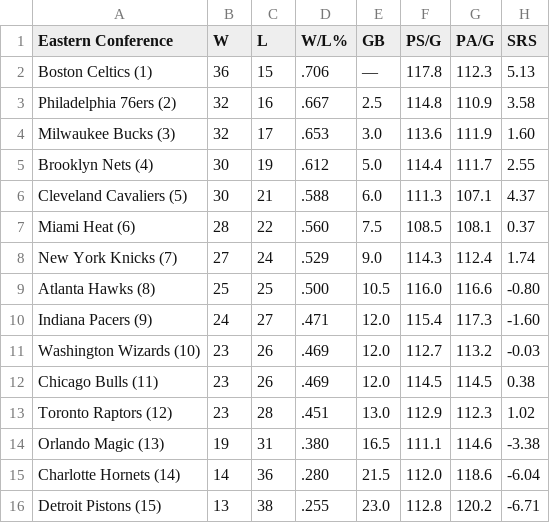
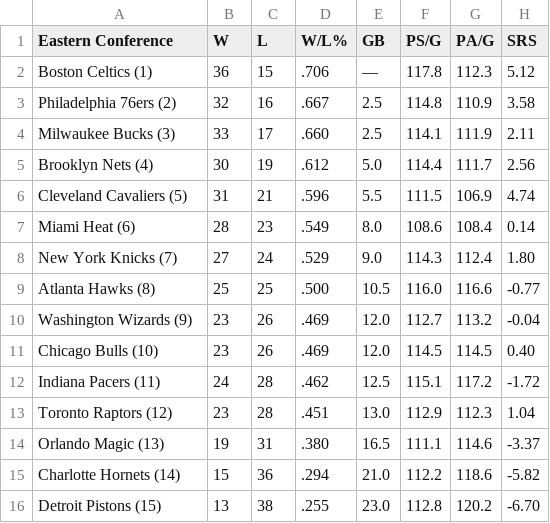
Before and after one commit to caHaber/flat-data-nba-standings, a CSV file: EAST_standings.csv, drawn as a sheet.

Commit message:
Flat: latest data (2023-01-30T16:11:01.834Z) {   "date": "2023-01-30T16:11:01.834Z",   "files": [     {       "name": "EAST_standings.csv",       "deltaBytes": 0,       "source": "https://www.espn.com/nba/standings"     },     {       "name": "NBA_2023.html",       "deltaBytes": -193,       "source": "https://www.espn.com/nba/standings"     },     {       "name": "WEST_standings.csv",       "deltaBytes": 0,       "source": "https://www.espn.com/nba/standings"     }   ] }

```diff
--- a/EAST_standings.csv
+++ b/EAST_standings.csv
@@ -1,16 +1,16 @@
 "Eastern Conference","W","L","W/L%","GB","PS/G","PA/G","SRS"
-"Boston Celtics (1) ","36","15",".706","—","117.8","112.3","5.13"
+"Boston Celtics (1) ","36","15",".706","—","117.8","112.3","5.12"
 "Philadelphia 76ers (2) ","32","16",".667","2.5","114.8","110.9","3.58"
-"Milwaukee Bucks (3) ","32","17",".653","3.0","113.6","111.9","1.60"
-"Brooklyn Nets (4) ","30","19",".612","5.0","114.4","111.7","2.55"
-"Cleveland Cavaliers (5) ","30","21",".588","6.0","111.3","107.1","4.37"
-"Miami Heat (6) ","28","22",".560","7.5","108.5","108.1","0.37"
-"New York Knicks (7) ","27","24",".529","9.0","114.3","112.4","1.74"
-"Atlanta Hawks (8) ","25","25",".500","10.5","116.0","116.6","-0.80"
-"Indiana Pacers (9) ","24","27",".471","12.0","115.4","117.3","-1.60"
-"Washington Wizards (10) ","23","26",".469","12.0","112.7","113.2","-0.03"
-"Chicago Bulls (11) ","23","26",".469","12.0","114.5","114.5","0.38"
-"Toronto Raptors (12) ","23","28",".451","13.0","112.9","112.3","1.02"
-"Orlando Magic (13) ","19","31",".380","16.5","111.1","114.6","-3.38"
-"Charlotte Hornets (14) ","14","36",".280","21.5","112.0","118.6","-6.04"
-"Detroit Pistons (15) ","13","38",".255","23.0","112.8","120.2","-6.71"
+"Milwaukee Bucks (3) ","33","17",".660","2.5","114.1","111.9","2.11"
+"Brooklyn Nets (4) ","30","19",".612","5.0","114.4","111.7","2.56"
+"Cleveland Cavaliers (5) ","31","21",".596","5.5","111.5","106.9","4.74"
+"Miami Heat (6) ","28","23",".549","8.0","108.6","108.4","0.14"
+"New York Knicks (7) ","27","24",".529","9.0","114.3","112.4","1.80"
+"Atlanta Hawks (8) ","25","25",".500","10.5","116.0","116.6","-0.77"
+"Washington Wizards (9) ","23","26",".469","12.0","112.7","113.2","-0.04"
+"Chicago Bulls (10) ","23","26",".469","12.0","114.5","114.5","0.40"
+"Indiana Pacers (11) ","24","28",".462","12.5","115.1","117.2","-1.72"
+"Toronto Raptors (12) ","23","28",".451","13.0","112.9","112.3","1.04"
+"Orlando Magic (13) ","19","31",".380","16.5","111.1","114.6","-3.37"
+"Charlotte Hornets (14) ","15","36",".294","21.0","112.2","118.6","-5.82"
+"Detroit Pistons (15) ","13","38",".255","23.0","112.8","120.2","-6.70"
```
Also changed, not shown: WEST_standings.csv, 1 other file.
